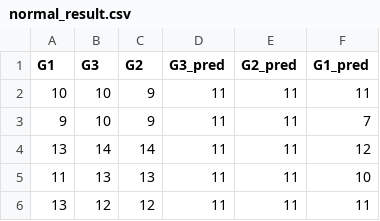
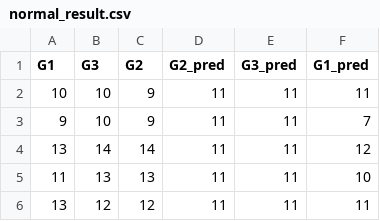
Before and after one commit to Super-T02/ki-bayesian-networks, a CSV file: data/results/normal_result.csv, drawn as a sheet; only a part is shown.

```diff
--- a/data/results/normal_result.csv
+++ b/data/results/normal_result.csv
@@ -1,2 +1,2 @@
-G1,G3,G2,G3_pred,G2_pred,G1_pred
+G1,G3,G2,G2_pred,G3_pred,G1_pred
 10,10,9,11,11,11
```
Also changed, not shown: data/results/binary_results.csv, data/results/tuned_results.csv, 1 other file.
